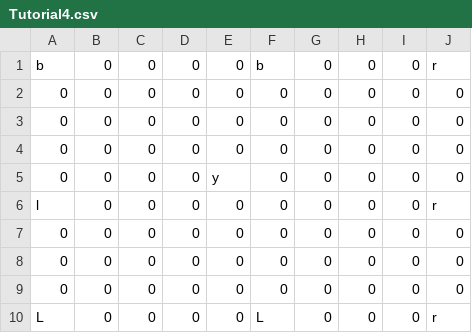
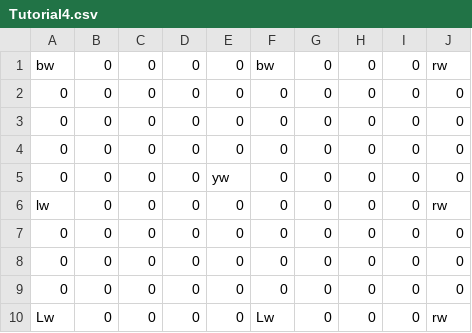
Before and after one commit to Jastin-Infj/SchoolTeamProject, a CSV file: MazeCube/Assets/Resources/StageData/Tutorial4.csv, drawn as a sheet.

```diff
--- a/MazeCube/Assets/Resources/StageData/Tutorial4.csv
+++ b/MazeCube/Assets/Resources/StageData/Tutorial4.csv
@@ -1,2 +1,2 @@
-b,0,0,0,0,b,0,0,0,r
+bw,0,0,0,0,bw,0,0,0,rw
 0,0,0,0,0,0,0,0,0,0
@@ -4,4 +4,4 @@ b,0,0,0,0,b,0,0,0,r
 0,0,0,0,0,0,0,0,0,0
-0,0,0,0,y,0,0,0,0,0
-l,0,0,0,0,0,0,0,0,r
+0,0,0,0,yw,0,0,0,0,0
+lw,0,0,0,0,0,0,0,0,rw
 0,0,0,0,0,0,0,0,0,0
@@ -9,2 +9,2 @@ l,0,0,0,0,0,0,0,0,r
 0,0,0,0,0,0,0,0,0,0
-L,0,0,0,0,L,0,0,0,r
+Lw,0,0,0,0,Lw,0,0,0,rw
```
Also changed, not shown: MazeCube/Assets/Resources/StageData/Tutorial1.csv, MazeCube/Assets/Resources/StageData/Tutorial2.csv, 40 other files.
